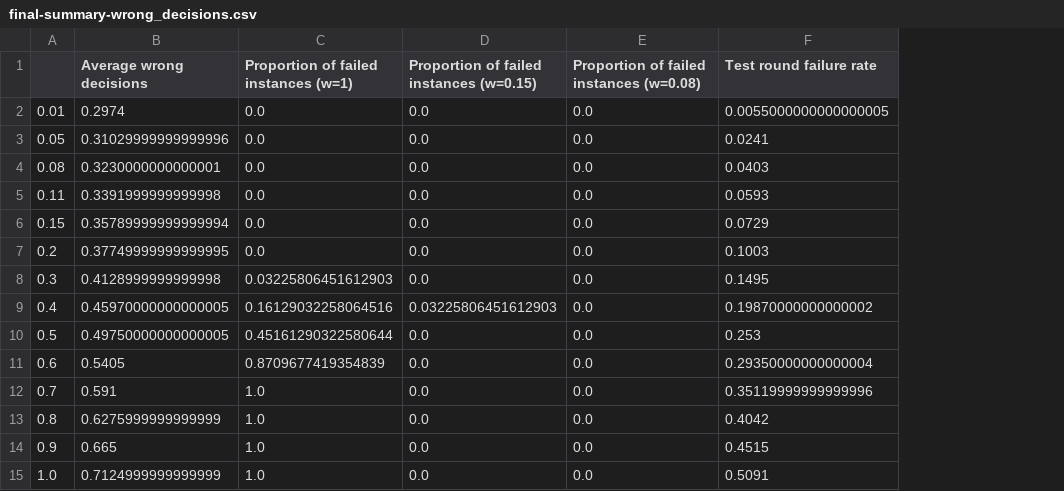
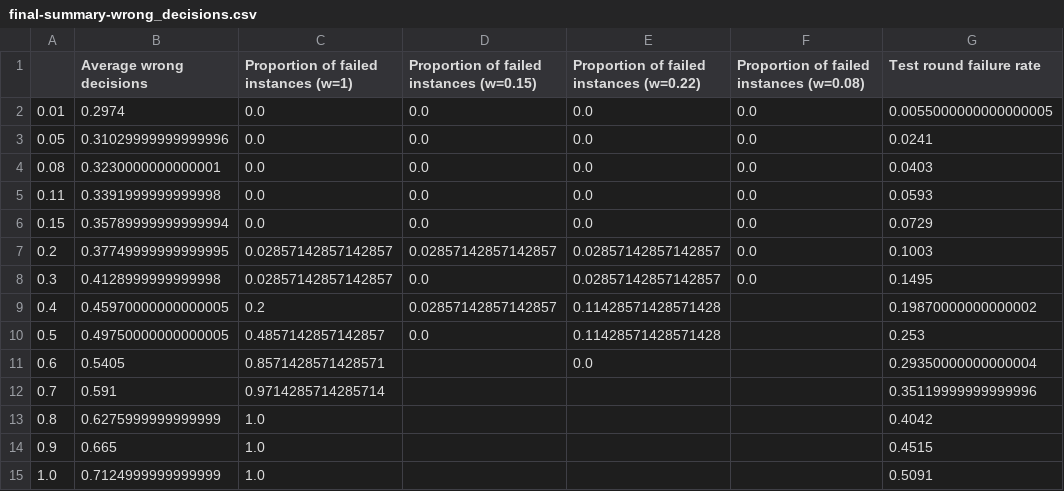
Before and after one commit to jemappellesami/gospel, a CSV file: results/holl/MALICIOUS-outcomes-n5/2025-03-22T21-55/final-summary-wrong_decisions.csv, drawn as a sheet; addresses are those after the commit; the diff names each change by its address in the sheet, - before the commit and + after, or states it on an @@ line.

Commit message:
Add sim analysis for malicious, and top plot with colors

```diff
--- a/results/holl/MALICIOUS-outcomes-n5/2025-03-22T21-55/final-summary-wrong_decisions.csv
+++ b/results/holl/MALICIOUS-outcomes-n5/2025-03-22T21-55/final-summary-wrong_decisions.csv
+column E, rows 1-11: Proportion of failed instances (w=0.22) | 0.0 | 0.0 | 0.0 | 0.0 | 0.0 | 0.02857142857142857 | 0.02857142857142857 | 0.11428571428571428 | 0.11428571428571428 | 0.0
-C7: 0.0
+C7: 0.02857142857142857
-D7: 0.0
+D7: 0.02857142857142857
-C8: 0.03225806451612903
+C8: 0.02857142857142857
-C9: 0.16129032258064516
+C9: 0.2
-D9: 0.03225806451612903
+D9: 0.02857142857142857
-F9:F15: 0.0
+F9:F15: (empty)
-C10: 0.45161290322580644
+C10: 0.4857142857142857
-C11: 0.8709677419354839
+C11: 0.8571428571428571
-D11:D15: 0.0
+D11:D15: (empty)
-C12: 1.0
+C12: 0.9714285714285714
```
Also changed, not shown: results/holl/MALICIOUS-outcomes-n5/2025-03-22T21-55/final-summary.csv, 11 other files.
